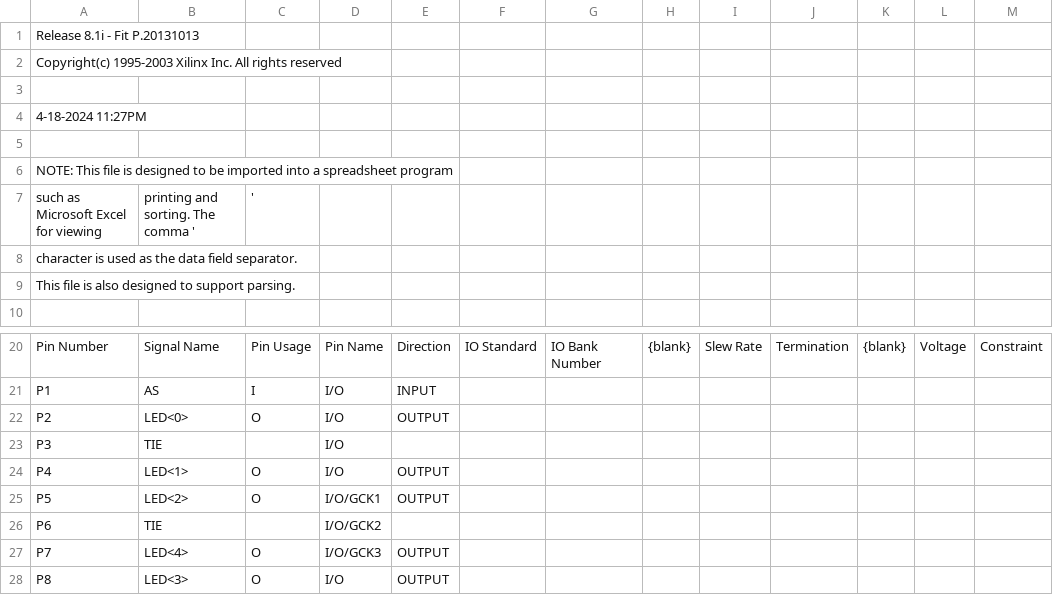
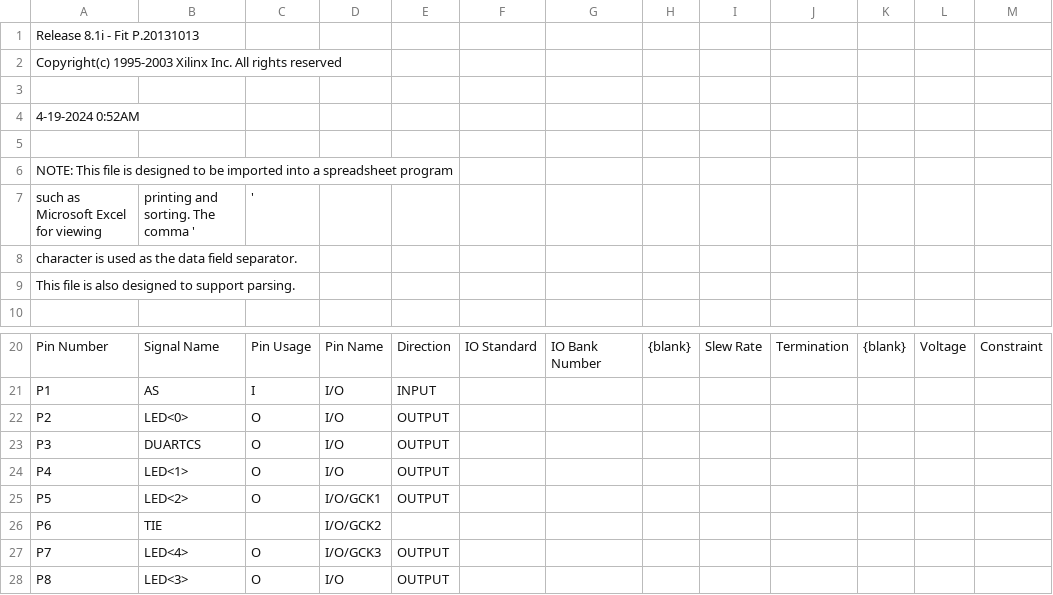
Before and after one commit to prrtzel/MCD-Project, a CSV file: VHDL/src/MCD_CPLD/glue_logic_pad.csv, drawn as a sheet; only a part is shown, gaps mark what is left out.

```diff
--- a/VHDL/src/MCD_CPLD/glue_logic_pad.csv
+++ b/VHDL/src/MCD_CPLD/glue_logic_pad.csv
@@ -3,3 +3,3 @@ Copyright(c) 1995-2003 Xilinx Inc. All rights reserved
 
- 4-18-2024 11:27PM
+ 4-19-2024  0:52AM
 
@@ -22,3 +22,3 @@ P1,AS,I,I/O,INPUT,,,,,,,,,
 P2,LED<0>,O,I/O,OUTPUT,,,,,,,,,
-P3,TIE,,I/O,,,,,,,,,,
+P3,DUARTCS,O,I/O,OUTPUT,,,,,,,,,
 P4,LED<1>,O,I/O,OUTPUT,,,,,,,,,
```
Also changed, not shown: 53 other files.
